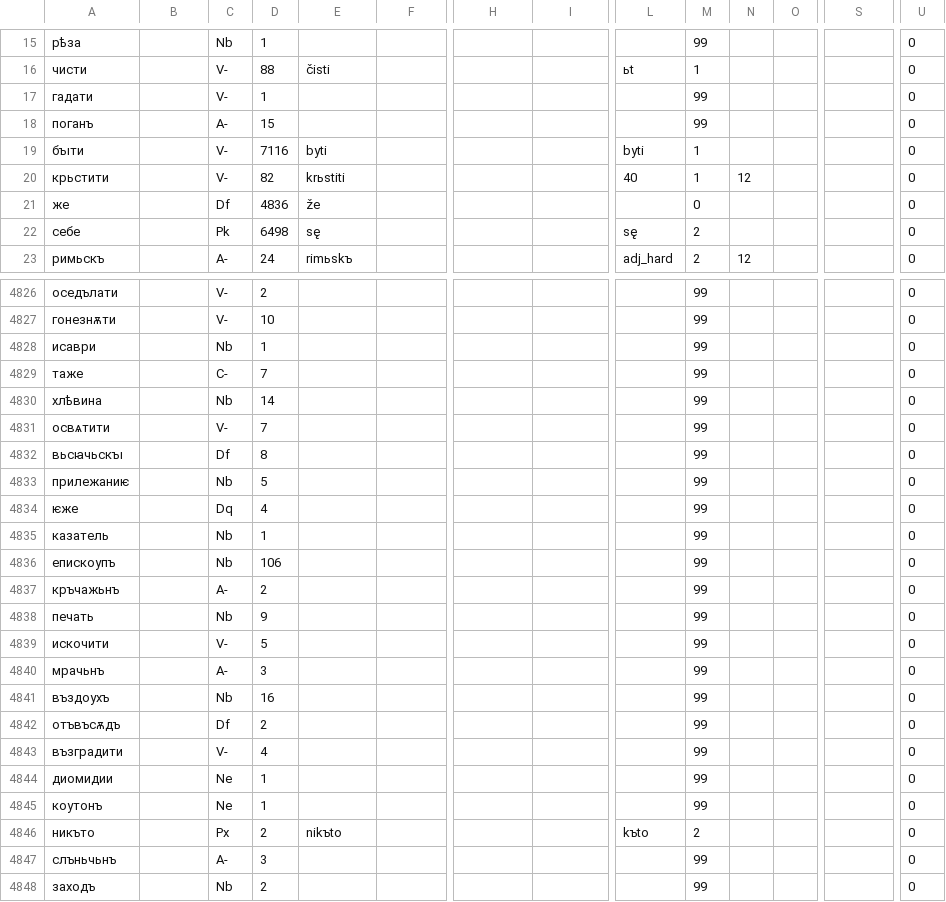
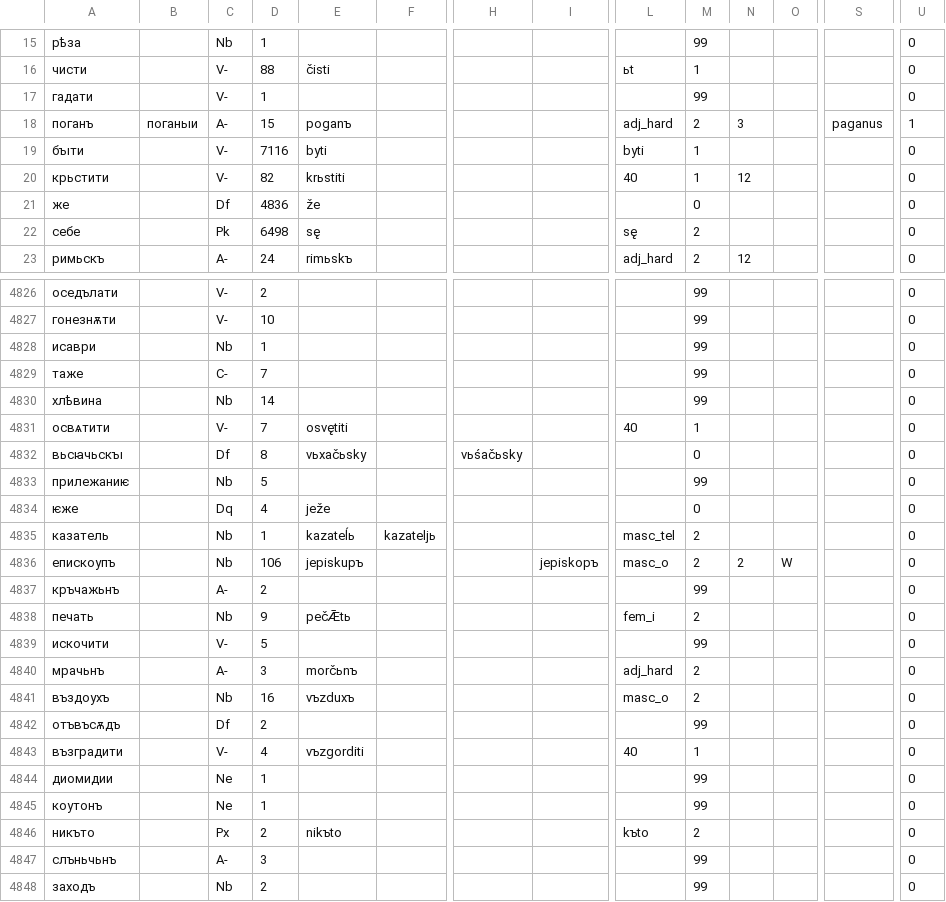
Before and after one commit to 12401453/ocs_server, a CSV file: autoreconstructor/chu_lemmas_master.csv, drawn as a sheet; only a part is shown, gaps mark what is left out; the diff covers the shown part only; the diff names each change by its address in the sheet, - before the commit and + after, or states it on an @@ line.

```diff
--- a/autoreconstructor/chu_lemmas_master.csv
+++ b/autoreconstructor/chu_lemmas_master.csv
-B18: (empty)
+B18: поганыи
-E18: (empty)
+E18: poganъ
-L18: (empty)
+L18: adj_hard
-M18: 99
+M18: 2
-N18: (empty)
+N18: 3
-S18: (empty)
+S18: paganus
-U18: 0
+U18: 1
-E4831: (empty)
+E4831: osvętiti
-L4831: (empty)
+L4831: 40
-M4831: 99
+M4831: 1
-E4832: (empty)
+E4832: vьxačьsky
-H4832: (empty)
+H4832: vьśačьsky
-M4832: 99
+M4832: 0
-E4834: (empty)
+E4834: ježe
-M4834: 99
+M4834: 0
-E4835: (empty)
+E4835: kazateĺь
-F4835: (empty)
+F4835: kazateljь
-L4835: (empty)
+L4835: masc_tel
-M4835:M4836: 99
+M4835:M4836: 2
-E4836: (empty)
+E4836: jepiskupъ
-I4836: (empty)
+I4836: jepiskopъ
-L4836: (empty)
+L4836: masc_o
-N4836: (empty)
+N4836: 2
-O4836: (empty)
+O4836: W
-E4838: (empty)
+E4838: pečǢtь
-L4838: (empty)
+L4838: fem_i
-M4838: 99
+M4838: 2
-E4840: (empty)
+E4840: morčьnъ
-L4840: (empty)
+L4840: adj_hard
-M4840:M4841: 99
+M4840:M4841: 2
-E4841: (empty)
+E4841: vъzduxъ
-L4841: (empty)
+L4841: masc_o
-E4843: (empty)
+E4843: vъzgorditi
-L4843: (empty)
+L4843: 40
-M4843: 99
+M4843: 1
```
Also changed, not shown: 156 edited cells elsewhere in this file, 6 other files.
